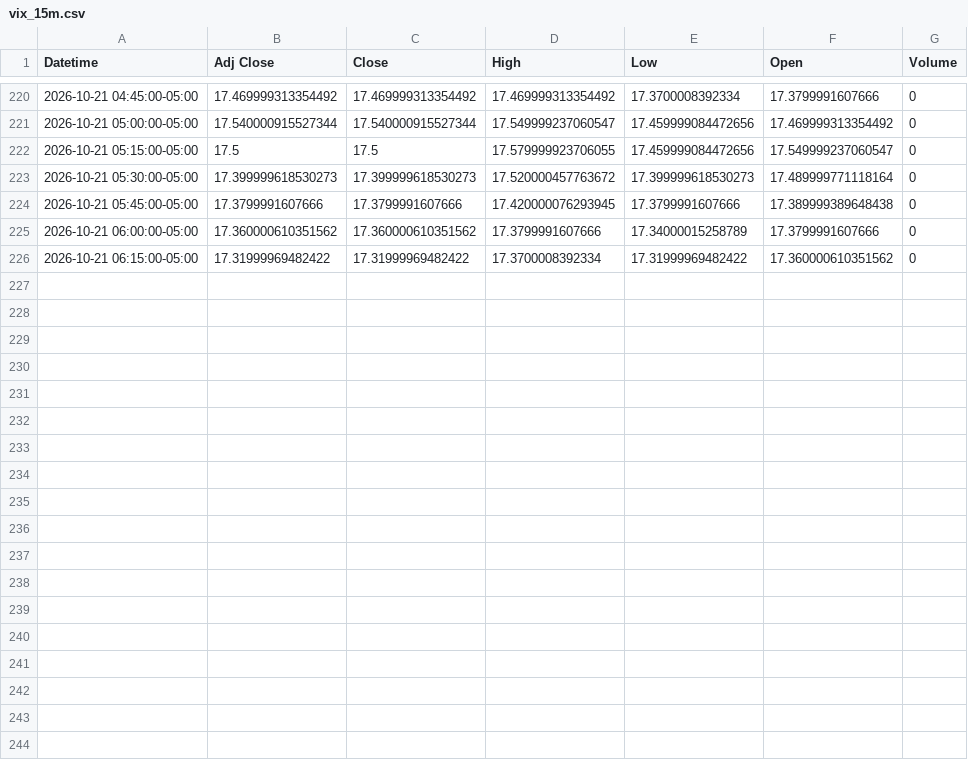
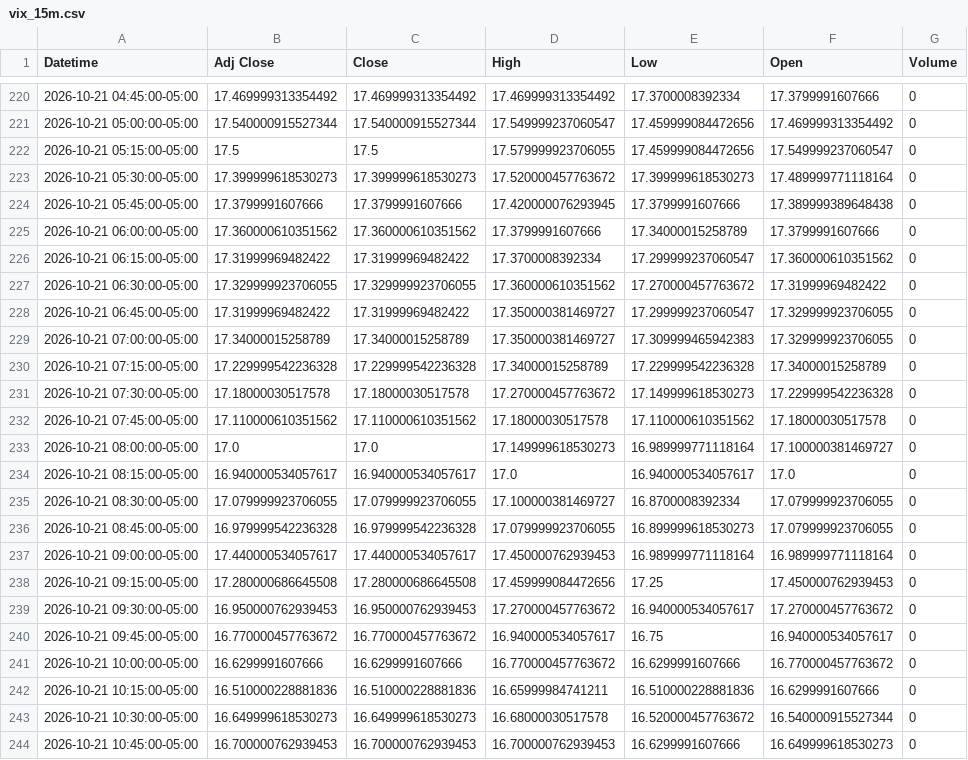
Before and after one commit to Jordan4369/mes-data, a CSV file: data/vix_15m.csv, drawn as a sheet; only a part is shown, gaps mark what is left out.

Commit message:
update data

```diff
--- a/data/vix_15m.csv
+++ b/data/vix_15m.csv
@@ -225,2 +225,20 @@ Datetime,Adj Close,Close,High,Low,Open,Volume
 2026-10-21 06:00:00-05:00,17.360000610351562,17.360000610351562,17.3799991607666,17.34000015258789,17.3799991607666,0
-2026-10-21 06:15:00-05:00,17.31999969482422,17.31999969482422,17.3700008392334,17.31999969482422,17.360000610351562,0
+2026-10-21 06:15:00-05:00,17.31999969482422,17.31999969482422,17.3700008392334,17.299999237060547,17.360000610351562,0
+2026-10-21 06:30:00-05:00,17.329999923706055,17.329999923706055,17.360000610351562,17.270000457763672,17.31999969482422,0
+2026-10-21 06:45:00-05:00,17.31999969482422,17.31999969482422,17.350000381469727,17.299999237060547,17.329999923706055,0
+2026-10-21 07:00:00-05:00,17.34000015258789,17.34000015258789,17.350000381469727,17.309999465942383,17.329999923706055,0
+2026-10-21 07:15:00-05:00,17.229999542236328,17.229999542236328,17.34000015258789,17.229999542236328,17.34000015258789,0
+2026-10-21 07:30:00-05:00,17.18000030517578,17.18000030517578,17.270000457763672,17.149999618530273,17.229999542236328,0
+2026-10-21 07:45:00-05:00,17.110000610351562,17.110000610351562,17.18000030517578,17.110000610351562,17.18000030517578,0
+2026-10-21 08:00:00-05:00,17.0,17.0,17.149999618530273,16.989999771118164,17.100000381469727,0
+2026-10-21 08:15:00-05:00,16.940000534057617,16.940000534057617,17.0,16.940000534057617,17.0,0
+2026-10-21 08:30:00-05:00,17.079999923706055,17.079999923706055,17.100000381469727,16.8700008392334,17.079999923706055,0
+2026-10-21 08:45:00-05:00,16.979999542236328,16.979999542236328,17.079999923706055,16.899999618530273,17.079999923706055,0
+2026-10-21 09:00:00-05:00,17.440000534057617,17.440000534057617,17.450000762939453,16.989999771118164,16.989999771118164,0
+2026-10-21 09:15:00-05:00,17.280000686645508,17.280000686645508,17.459999084472656,17.25,17.450000762939453,0
+2026-10-21 09:30:00-05:00,16.950000762939453,16.950000762939453,17.270000457763672,16.940000534057617,17.270000457763672,0
+2026-10-21 09:45:00-05:00,16.770000457763672,16.770000457763672,16.940000534057617,16.75,16.940000534057617,0
+2026-10-21 10:00:00-05:00,16.6299991607666,16.6299991607666,16.770000457763672,16.6299991607666,16.770000457763672,0
+2026-10-21 10:15:00-05:00,16.510000228881836,16.510000228881836,16.65999984741211,16.510000228881836,16.6299991607666,0
+2026-10-21 10:30:00-05:00,16.649999618530273,16.649999618530273,16.68000030517578,16.520000457763672,16.540000915527344,0
+2026-10-21 10:45:00-05:00,16.700000762939453,16.700000762939453,16.700000762939453,16.6299991607666,16.649999618530273,0
```
Also changed, not shown: data/es_15m.csv, data/es_1h.csv, 1 other file.
